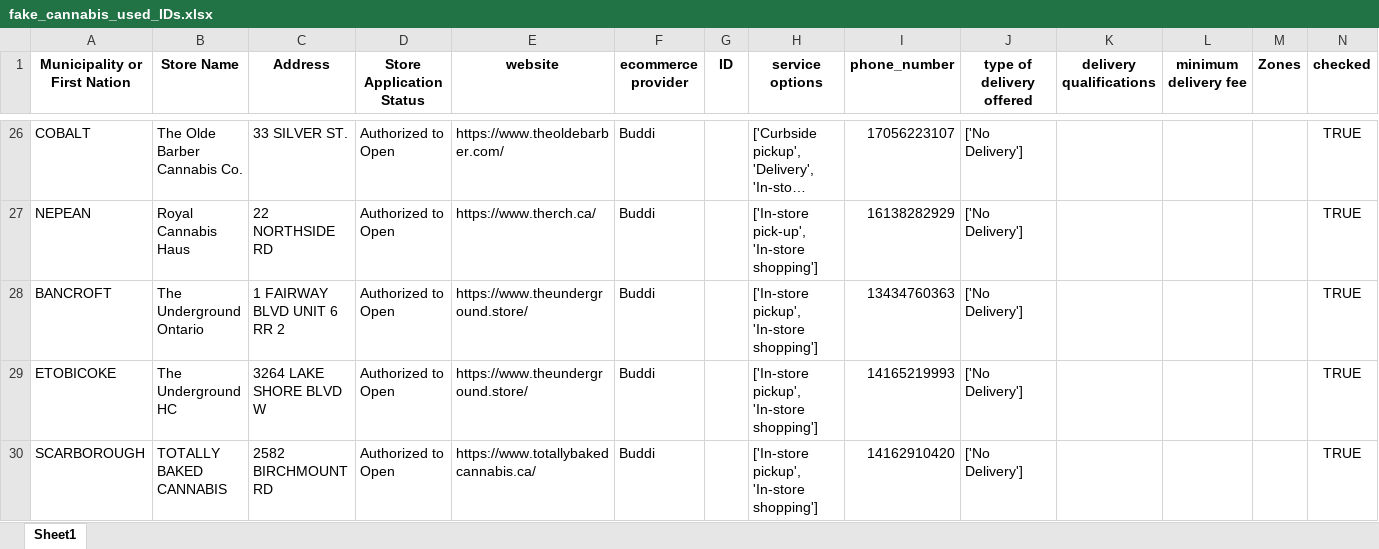
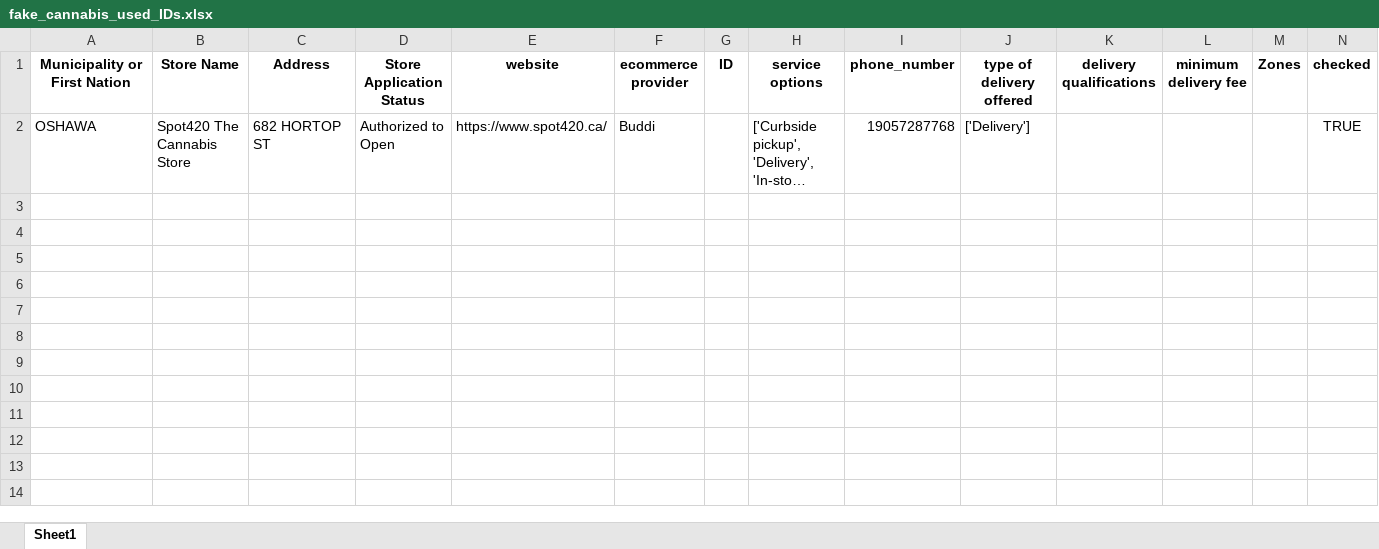
Before and after one commit to lyovaparsyan94/cannabis-shops-scraping, an Excel workbook: platform_scrapper/data/fake_cannabis_used_IDs.xlsx, sheet Sheet1, drawn as a sheet; only a part is shown, gaps mark what is left out; long unchanged cells end in …; values as stored, in another font and other column widths than the file's, no borders; removed rows and columns are numbered as before the commit, all else as after; the diff covers the shown part only; the diff names each change by its address in the sheet, - before the commit and + after, or states it on an @@ line.

```diff
--- a/platform_scrapper/data/fake_cannabis_used_IDs.xlsx (sheet Sheet1)
+++ b/platform_scrapper/data/fake_cannabis_used_IDs.xlsx (sheet Sheet1)
-A2 (Municipality or First Nation): COBALT
+A2 (Municipality or First Nation): OSHAWA
-B2 (Store Name): The Olde Barber Cannabis Co.
+B2 (Store Name): Spot420 The Cannabis Store
-C2 (Address): 33 SILVER ST.
+C2 (Address): 682 HORTOP ST
-E2 (website): https://www.theoldebarber.com/
+E2 (website): https://www.spot420.ca/
-I2 (phone_number): 17056223107
+I2 (phone_number): 19057287768
-J2 (type of delivery offered): ['No Delivery']
+J2 (type of delivery offered): ['Delivery']
-row 27: NEPEAN | Royal Cannabis Haus | 22 NORTHSIDE RD | Authorized to Open | https://www.therch.ca/ | Buddi |  | ['In-store pick-up', 'In-store shopping'] | 16138282929 | ['No Delivery'] |  |  |  | TRUE
-row 28: BANCROFT | The Underground Ontario | 1 FAIRWAY BLVD UNIT 6 RR 2 | Authorized to Open | https://www.theunderground.store/ | Buddi |  | ['In-store pickup', 'In-store shopping'] | 13434760363 | ['No Delivery'] |  |  |  | TRUE
-row 29: ETOBICOKE | The Underground HC | 3264 LAKE SHORE BLVD W | Authorized to Open | https://www.theunderground.store/ | Buddi |  | ['In-store pickup', 'In-store shopping'] | 14165219993 | ['No Delivery'] |  |  |  | TRUE
-row 30: SCARBOROUGH | TOTALLY BAKED CANNABIS | 2582 BIRCHMOUNT RD | Authorized to Open | https://www.totallybakedcannabis.ca/ | Buddi |  | ['In-store pickup', 'In-store shopping'] | 14162910420 | ['No Delivery'] |  |  |  | TRUE
```
Also changed, not shown: 39 removed rows elsewhere in this sheet, platform_scrapper/CANNABIS_RESULTS/found_IDs.xlsx, platform_scrapper/data/cannabis_used_IDs.xlsx, 50 other files.
